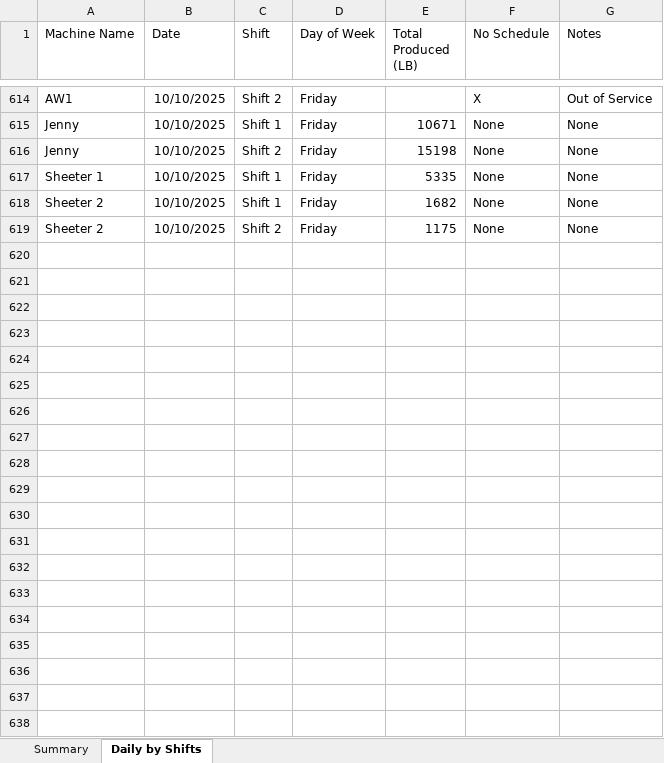
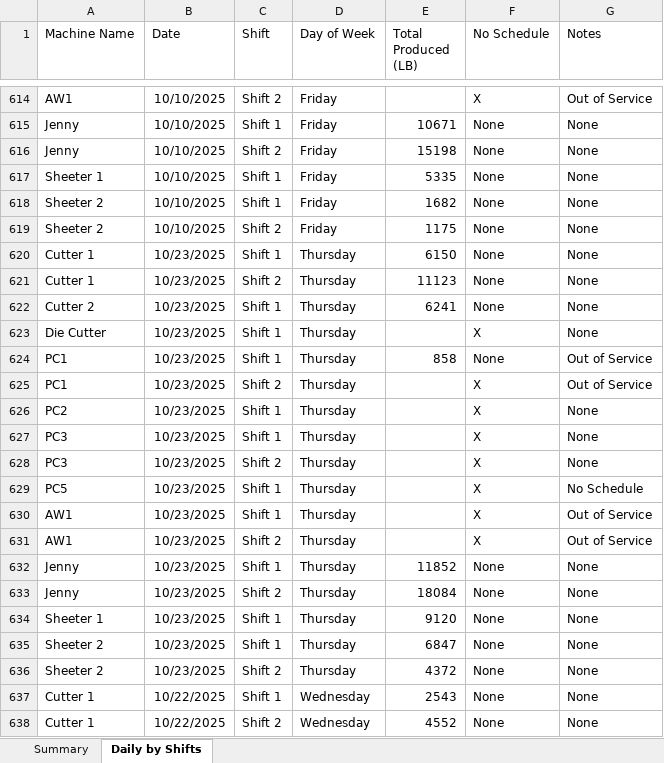
Before and after one commit to dshao-komar/streamlit, an Excel workbook: data/September Averages.xlsx, sheet Daily by Shifts, drawn as a sheet; only a part is shown, gaps mark what is left out; values as stored, in another font and other column widths than the file's, no borders; the diff covers the shown part only; the diff names each change by its address in the sheet, - before the commit and + after, or states it on an @@ line.

Commit message:
updated operator data thru 10.24

```diff
--- a/data/September Averages.xlsx (sheet Daily by Shifts)
+++ b/data/September Averages.xlsx (sheet Daily by Shifts)
+row 620: Cutter 1 | 10/23/2025 | Shift 1 | Thursday | 6150 | None | None
+row 621: Cutter 1 | 10/23/2025 | Shift 2 | Thursday | 11123 | None | None
+row 622: Cutter 2 | 10/23/2025 | Shift 1 | Thursday | 6241 | None | None
+row 623: Die Cutter | 10/23/2025 | Shift 1 | Thursday |  | X | None
+row 624: PC1 | 10/23/2025 | Shift 1 | Thursday | 858 | None | Out of Service
+row 625: PC1 | 10/23/2025 | Shift 2 | Thursday |  | X | Out of Service
+row 626: PC2 | 10/23/2025 | Shift 1 | Thursday |  | X | None
+row 627: PC3 | 10/23/2025 | Shift 1 | Thursday |  | X | None
+row 628: PC3 | 10/23/2025 | Shift 2 | Thursday |  | X | None
+row 629: PC5 | 10/23/2025 | Shift 1 | Thursday |  | X | No Schedule
+row 630: AW1 | 10/23/2025 | Shift 1 | Thursday |  | X | Out of Service
+row 631: AW1 | 10/23/2025 | Shift 2 | Thursday |  | X | Out of Service
+row 632: Jenny | 10/23/2025 | Shift 1 | Thursday | 11852 | None | None
+row 633: Jenny | 10/23/2025 | Shift 2 | Thursday | 18084 | None | None
+row 634: Sheeter 1 | 10/23/2025 | Shift 1 | Thursday | 9120 | None | None
+row 635: Sheeter 2 | 10/23/2025 | Shift 1 | Thursday | 6847 | None | None
+row 636: Sheeter 2 | 10/23/2025 | Shift 2 | Thursday | 4372 | None | None
+row 637: Cutter 1 | 10/22/2025 | Shift 1 | Wednesday | 2543 | None | None
+row 638: Cutter 1 | 10/22/2025 | Shift 2 | Wednesday | 4552 | None | None
```
Also changed, not shown: 66 added rows elsewhere in this sheet.
